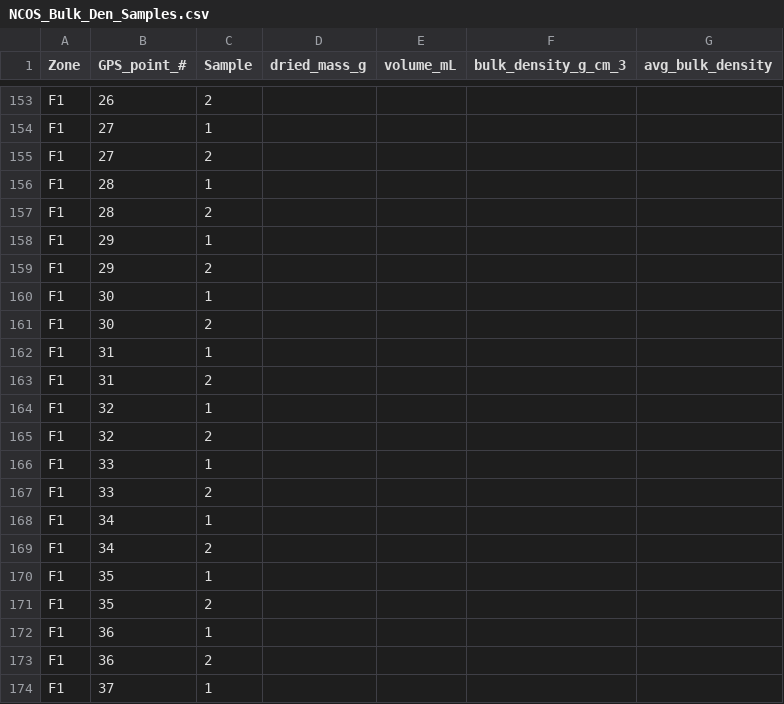
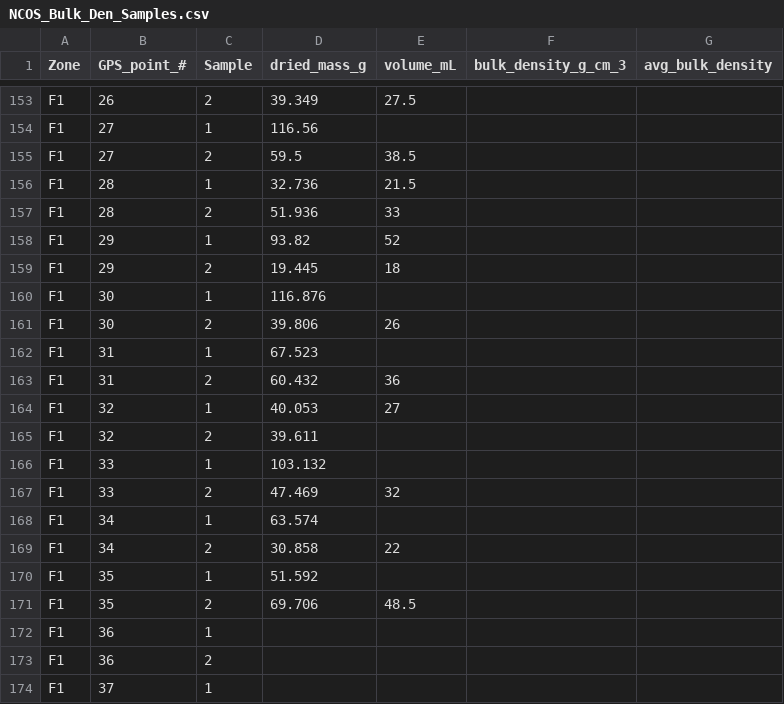
Before and after one commit to marianwalker/artemisia_project, a CSV file: NCOS_Bulk_Den_Samples.csv, drawn as a sheet; only a part is shown, gaps mark what is left out; the diff covers the shown part only; the diff names each change by its address in the sheet, - before the commit and + after, or states it on an @@ line.

```diff
--- a/NCOS_Bulk_Den_Samples.csv
+++ b/NCOS_Bulk_Den_Samples.csv
-D153 (dried_mass_g): (empty)
+D153 (dried_mass_g): 39.349
-E153 (volume_mL): (empty)
+E153 (volume_mL): 27.5
-D154 (dried_mass_g): (empty)
+D154 (dried_mass_g): 116.56
-D155 (dried_mass_g): (empty)
+D155 (dried_mass_g): 59.5
-E155 (volume_mL): (empty)
+E155 (volume_mL): 38.5
-D156 (dried_mass_g): (empty)
+D156 (dried_mass_g): 32.736
-E156 (volume_mL): (empty)
+E156 (volume_mL): 21.5
-D157 (dried_mass_g): (empty)
+D157 (dried_mass_g): 51.936
-E157 (volume_mL): (empty)
+E157 (volume_mL): 33
-D158 (dried_mass_g): (empty)
+D158 (dried_mass_g): 93.82
-E158 (volume_mL): (empty)
+E158 (volume_mL): 52
-D159 (dried_mass_g): (empty)
+D159 (dried_mass_g): 19.445
-E159 (volume_mL): (empty)
+E159 (volume_mL): 18
-D160 (dried_mass_g): (empty)
+D160 (dried_mass_g): 116.876
-D161 (dried_mass_g): (empty)
+D161 (dried_mass_g): 39.806
-E161 (volume_mL): (empty)
+E161 (volume_mL): 26
-D162 (dried_mass_g): (empty)
+D162 (dried_mass_g): 67.523
-D163 (dried_mass_g): (empty)
+D163 (dried_mass_g): 60.432
-E163 (volume_mL): (empty)
+E163 (volume_mL): 36
-D164 (dried_mass_g): (empty)
+D164 (dried_mass_g): 40.053
-E164 (volume_mL): (empty)
+E164 (volume_mL): 27
-D165 (dried_mass_g): (empty)
+D165 (dried_mass_g): 39.611
-D166 (dried_mass_g): (empty)
+D166 (dried_mass_g): 103.132
-D167 (dried_mass_g): (empty)
+D167 (dried_mass_g): 47.469
-E167 (volume_mL): (empty)
+E167 (volume_mL): 32
-D168 (dried_mass_g): (empty)
+D168 (dried_mass_g): 63.574
-D169 (dried_mass_g): (empty)
+D169 (dried_mass_g): 30.858
-E169 (volume_mL): (empty)
+E169 (volume_mL): 22
-D170 (dried_mass_g): (empty)
+D170 (dried_mass_g): 51.592
-D171 (dried_mass_g): (empty)
+D171 (dried_mass_g): 69.706
-E171 (volume_mL): (empty)
+E171 (volume_mL): 48.5
```
Also changed, not shown: 124 edited cells elsewhere in this file.
